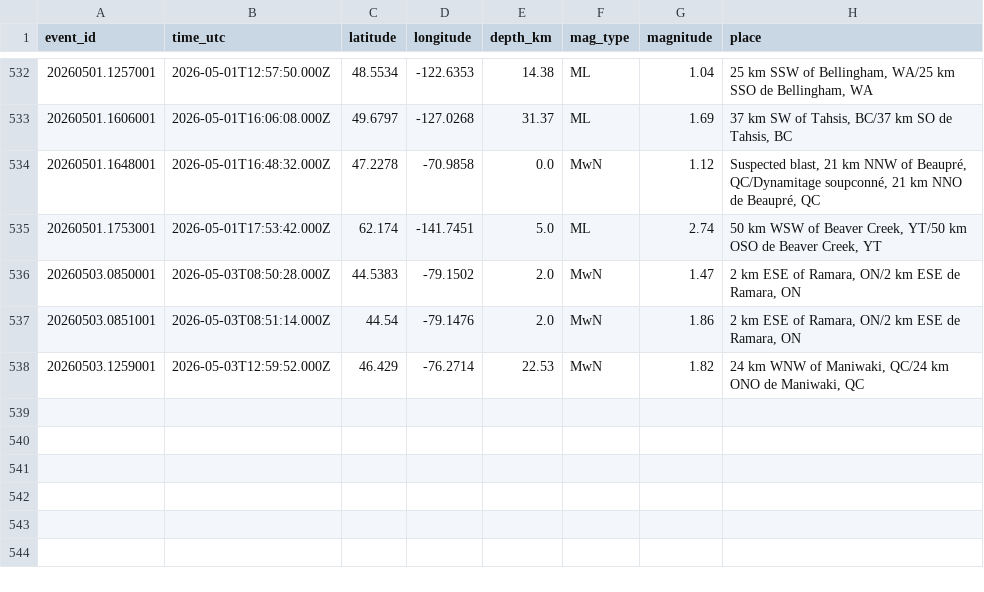
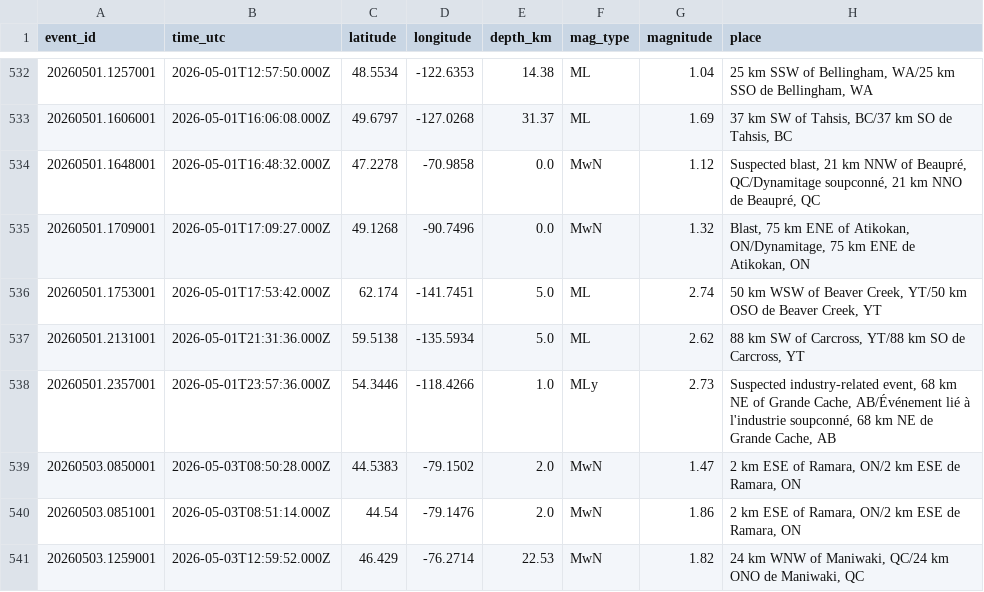
Before and after one commit to Alpeace89/piquakecanada, a CSV file: eq_canada_recent.csv, drawn as a sheet; only a part is shown, gaps mark what is left out; the diff names each change by its address in the sheet, - before the commit and + after, or states it on an @@ line.

```diff
--- a/eq_canada_recent.csv
+++ b/eq_canada_recent.csv
+row 535: 20260501.1709001 | 2026-05-01T17:09:27.000Z | 49.1268 | -90.7496 | 0.0 | MwN | 1.32 | Blast, 75 km ENE of Atikokan, ON/Dynamitage, 75 km ENE de Atikokan, ON
+row 537: 20260501.2131001 | 2026-05-01T21:31:36.000Z | 59.5138 | -135.5934 | 5.0 | ML | 2.62 | 88 km SW of Carcross, YT/88 km SO de Carcross, YT
+row 538: 20260501.2357001 | 2026-05-01T23:57:36.000Z | 54.3446 | -118.4266 | 1.0 | MLy | 2.73 | Suspected industry-related event, 68 km NE of Grande Cache, AB/Événement lié à l'industrie soupconné, 68 km NE de Grande Cache, AB
```
Also changed, not shown: 30 other files.
